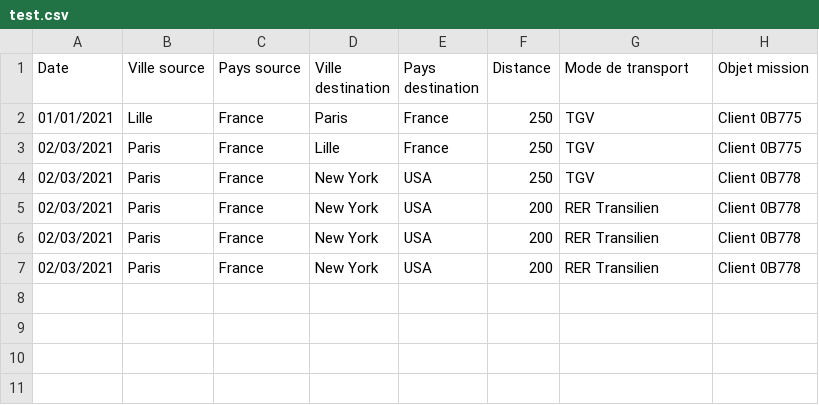
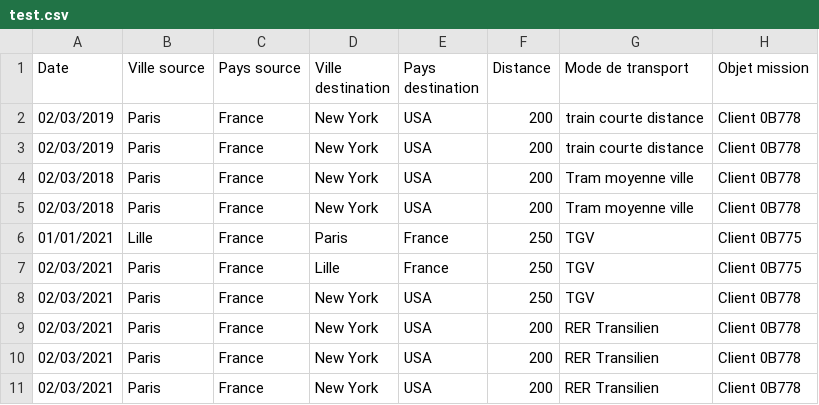
Before and after one commit to Geek92/Calcul-des-emissions-Annuelles-de-Co2, a CSV file: projet bilan carbone/app/csv/test.csv, drawn as a sheet.

```diff
--- a/projet bilan carbone/app/csv/test.csv
+++ b/projet bilan carbone/app/csv/test.csv
@@ -1,2 +1,6 @@
 Date,Ville source,Pays source,Ville destination,Pays destination,Distance,Mode de transport,Objet mission
+02/03/2019,"Paris","France","New York","USA",200,"train courte distance","Client 0B778"
+02/03/2019,"Paris","France","New York","USA",200,"train courte distance","Client 0B778"
+02/03/2018,"Paris","France","New York","USA",200,"Tram moyenne ville","Client 0B778"
+02/03/2018,"Paris","France","New York","USA",200,"Tram moyenne ville","Client 0B778"
 01/01/2021,"Lille","France","Paris","France",250,"TGV","Client 0B775"
```
Also changed, not shown: 2 other files.
